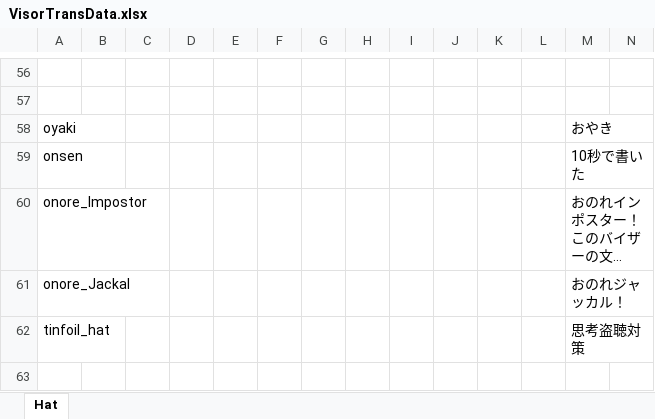
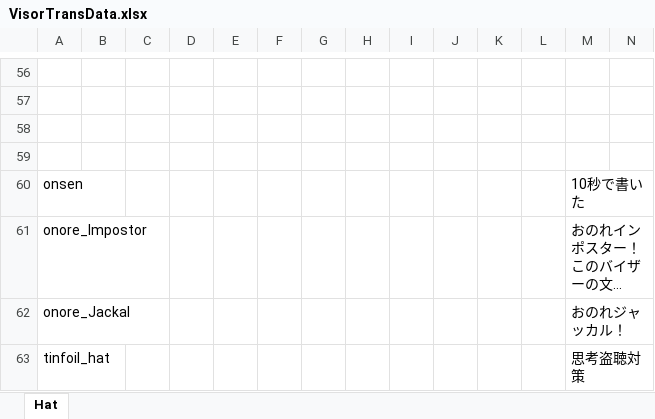
Before and after one commit to yukieiji/ExtremeVisor, an Excel workbook: VisorTransData.xlsx, sheet Hat, drawn as a sheet; only a part is shown, gaps mark what is left out; the shorter side is filled out with more unchanged rows; long unchanged cells end in …; values as stored, in another font and other column widths than the file's, no borders; rows hold the shown columns only; the diff names each change by its address in the sheet, - before the commit and + after, or states it on an @@ line.

Commit message:
feat:new visor

```diff
--- a/VisorTransData.xlsx (sheet Hat)
+++ b/VisorTransData.xlsx (sheet Hat)
-row 58: oyaki |  |  |  |  |  |  |  |  |  |  |  | おやき
+row 58: (empty)
+row 59: (empty)
```
Also changed, not shown: 4 other files.
